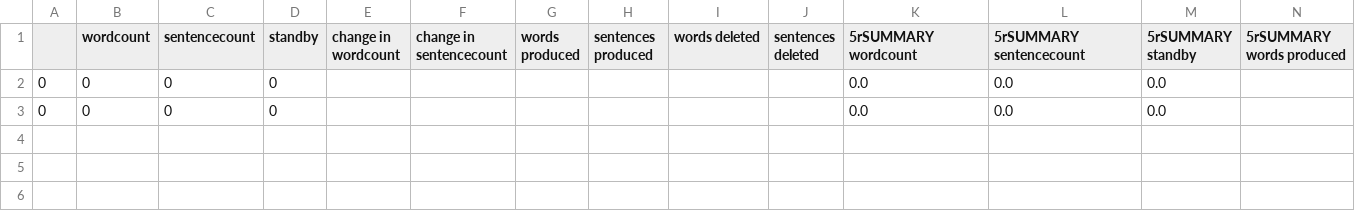
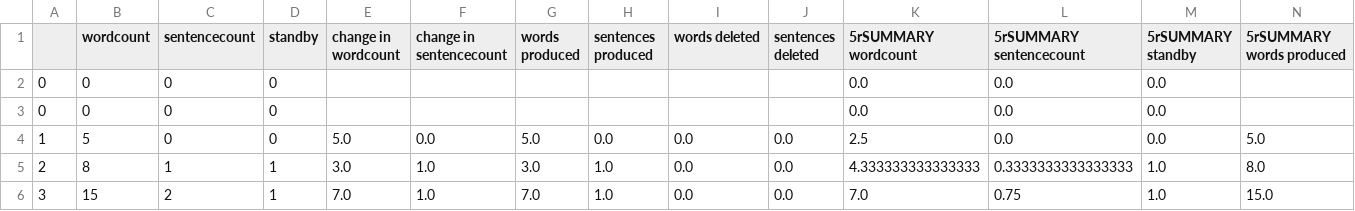
Before and after one commit to Princeton-Neurotech/Cruise, a CSV file: keyboard.csv, drawn as a sheet; only a part is shown; rows hold the shown columns only; the diff names each change by its address in the sheet, - before the commit and + after, or states it on an @@ line.

```diff
--- a/keyboard.csv
+++ b/keyboard.csv
+row 4: 1 | 5 | 0 | 0 | 5.0 | 0.0 | 5.0 | 0.0 | 0.0 | 0.0 | 2.5 | 0.0 | 0.0 | 5.0
+row 5: 2 | 8 | 1 | 1 | 3.0 | 1.0 | 3.0 | 1.0 | 0.0 | 0.0 | 4.333333333333333 | 0.3333333333333333 | 1.0 | 8.0
+row 6: 3 | 15 | 2 | 1 | 7.0 | 1.0 | 7.0 | 1.0 | 0.0 | 0.0 | 7.0 | 0.75 | 1.0 | 15.0
```
Also changed, not shown: 11 other files.
